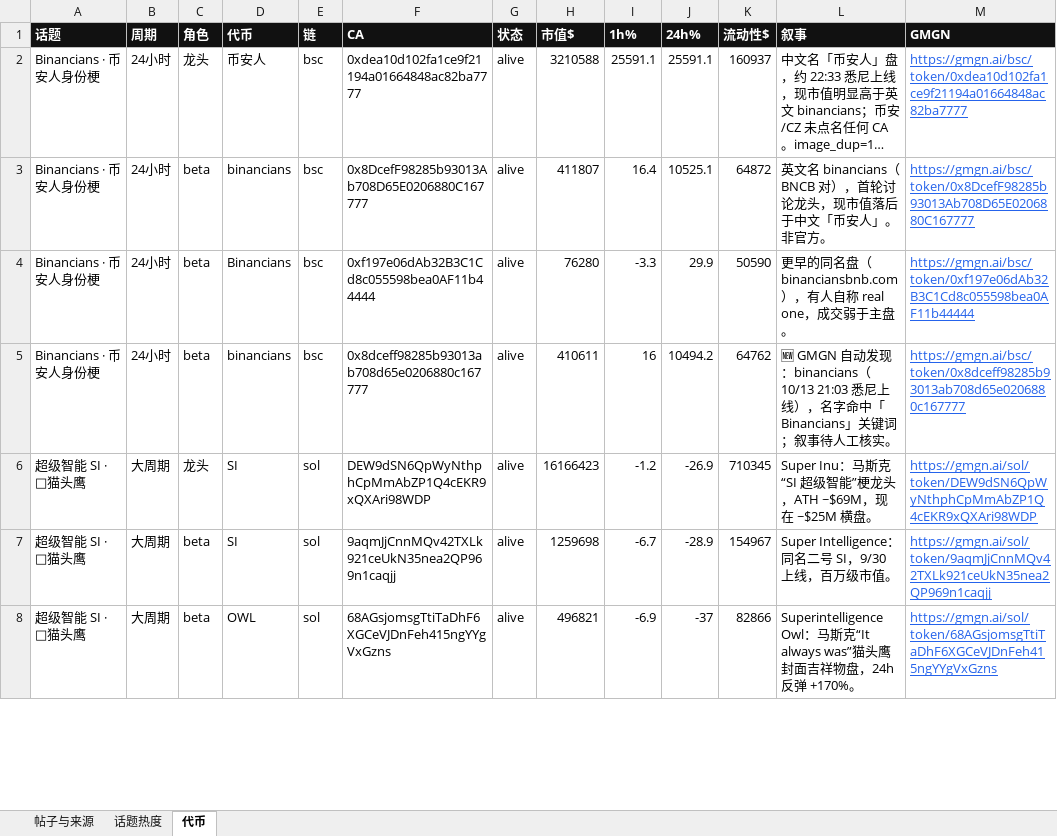
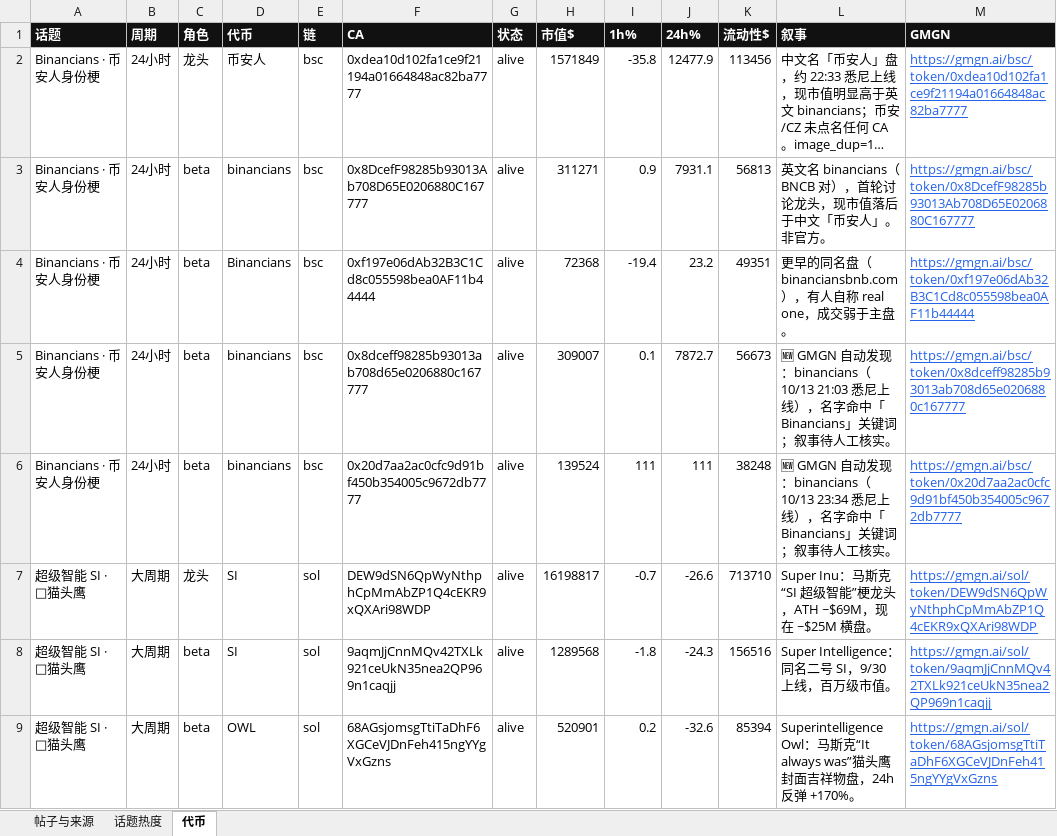
Before and after one commit to KiddyaKid/alpha-dashboard, an Excel workbook: posts.xlsx, sheet 代币, drawn as a sheet; only a part is shown; long unchanged cells end in …; values as stored, in another font and other column widths than the file's, no borders; addresses are those after the commit; the diff covers the shown part only; the diff names each change by its address in the sheet, - before the commit and + after, or states it on an @@ line.

Commit message:
tokens 10/13 23:39

```diff
--- a/posts.xlsx (sheet 代币)
+++ b/posts.xlsx (sheet 代币)
-H2 (市值$): 3210588
+H2 (市值$): 1571849
-I2 (1h%): 25591.1
+I2 (1h%): -35.8
-J2 (24h%): 25591.1
+J2 (24h%): 12477.9
-K2 (流动性$): 160937
+K2 (流动性$): 113456
-H3 (市值$): 411807
+H3 (市值$): 311271
-I3 (1h%): 16.4
+I3 (1h%): 0.9
-J3 (24h%): 10525.1
+J3 (24h%): 7931.1
-K3 (流动性$): 64872
+K3 (流动性$): 56813
-H4 (市值$): 76280
+H4 (市值$): 72368
-I4 (1h%): -3.3
+I4 (1h%): -19.4
-J4 (24h%): 29.9
+J4 (24h%): 23.2
-K4 (流动性$): 50590
+K4 (流动性$): 49351
-H5 (市值$): 410611
+H5 (市值$): 309007
-I5 (1h%): 16
+I5 (1h%): 0.1
-J5 (24h%): 10494.2
+J5 (24h%): 7872.7
-K5 (流动性$): 64762
+K5 (流动性$): 56673
+row 6: Binancians · 币安人身份梗 | 24小时 | beta | binancians | bsc | 0x20d7aa2ac0cfc9d91bf450b354005c9672db7777 | alive | 139524 | 111 | 111 | 38248 | 🆕 GMGN 自动发现：binancians（10/13 23:34 悉尼上线），名字命中「Binancians」关键词；叙事待人工核实。 | https://gmgn.ai/bsc/token/0x20d7aa2ac0cfc9d91bf450b354005c9672db7777
-H7 (市值$): 16166423
+H7 (市值$): 16198817
-I7 (1h%): -1.2
+I7 (1h%): -0.7
-J7 (24h%): -26.9
+J7 (24h%): -26.6
-K7 (流动性$): 710345
+K7 (流动性$): 713710
-H8 (市值$): 1259698
+H8 (市值$): 1289568
-I8 (1h%): -6.7
+I8 (1h%): -1.8
-J8 (24h%): -28.9
+J8 (24h%): -24.3
-K8 (流动性$): 154967
+K8 (流动性$): 156516
-H9 (市值$): 496821
+H9 (市值$): 520901
-I9 (1h%): -6.9
+I9 (1h%): 0.2
-J9 (24h%): -37
+J9 (24h%): -32.6
-K9 (流动性$): 82866
+K9 (流动性$): 85394
```
Also changed, not shown: 139 edited cells elsewhere in this sheet, 2 other files.
